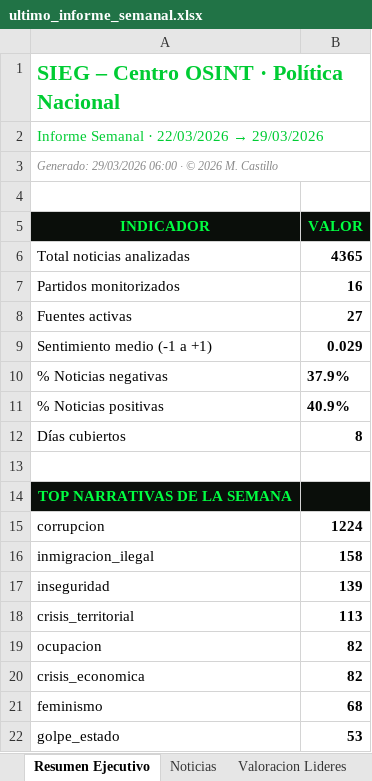
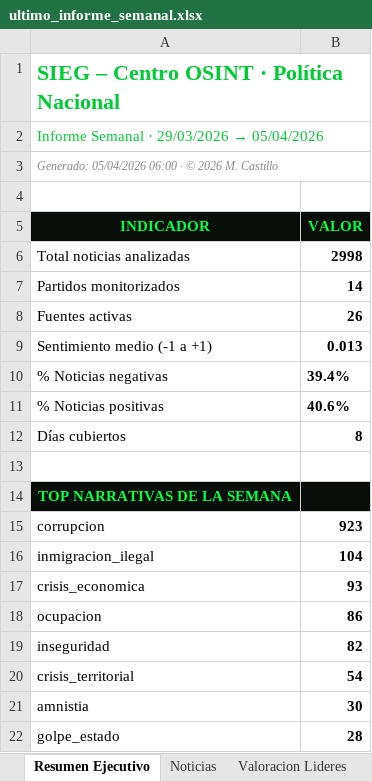
Before and after one commit to mcasrom/SIEG-Politica-Nacional-, an Excel workbook: data/export/ultimo_informe_semanal.xlsx, sheet Resumen Ejecutivo, drawn as a sheet; values as stored, in another font and other column widths than the file's, no borders; removed rows and columns are numbered as before the commit, all else as after; the diff names each change by its address in the sheet, - before the commit and + after, or states it on an @@ line.

```diff
--- a/data/export/ultimo_informe_semanal.xlsx (sheet Resumen Ejecutivo)
+++ b/data/export/ultimo_informe_semanal.xlsx (sheet Resumen Ejecutivo)
@@ A2 (INDICADOR): Informe Semanal · 22/03/2026 → 29/03/2026 → Informe Semanal · 29/03/2026 → 05/04/2026 @@
-A3 (INDICADOR): Generado: 29/03/2026 06:00 ·…
+A3 (INDICADOR): Generado: 05/04/2026 06:00 ·…
-B6 (VALOR): 4365
+B6 (VALOR): 2998
-B7 (VALOR): 16
+B7 (VALOR): 14
-B8 (VALOR): 27
+B8 (VALOR): 26
-B9 (VALOR): 0.029
+B9 (VALOR): 0.013
-B10 (VALOR): 37.9%
+B10 (VALOR): 39.4%
-B11 (VALOR): 40.9%
+B11 (VALOR): 40.6%
-B15 (VALOR): 1224
+B15 (VALOR): 923
-B16 (VALOR): 158
+B16 (VALOR): 104
+row 17: crisis_economica | 93
+row 18: ocupacion | 86
-B19 (VALOR): 139
+B19 (VALOR): 82
-B20 (VALOR): 113
+B20 (VALOR): 54
-row 19: ocupacion | 82
-row 20: crisis_economica | 82
-row 21: feminismo | 68
+row 21: amnistia | 30
-B22 (VALOR): 53
+B22 (VALOR): 28
```
Also changed, not shown: sheet Noticias, sheet Tendencias, sheet Valoracion Lideres, sheet Narrativas, 11 other files.
